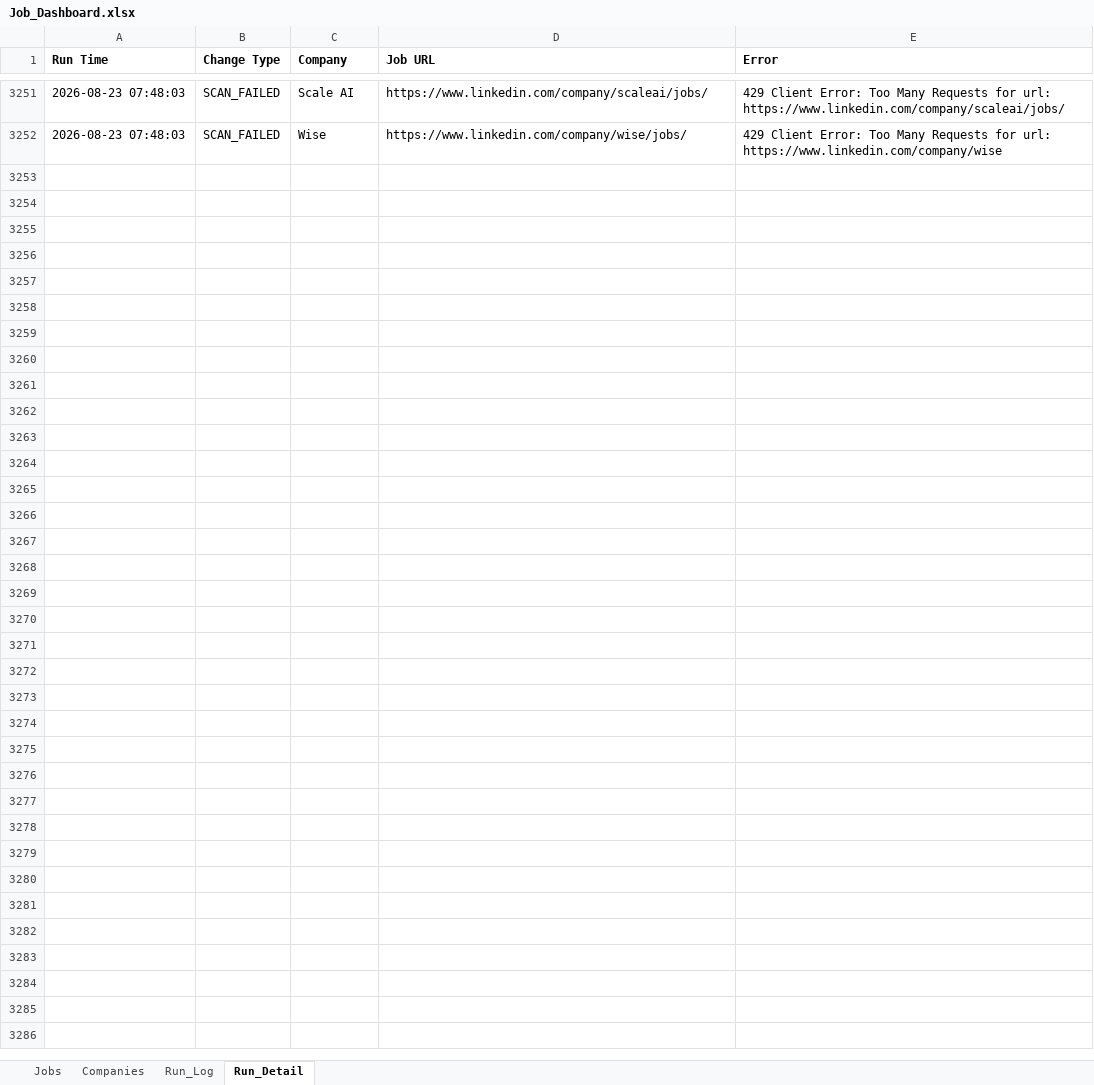
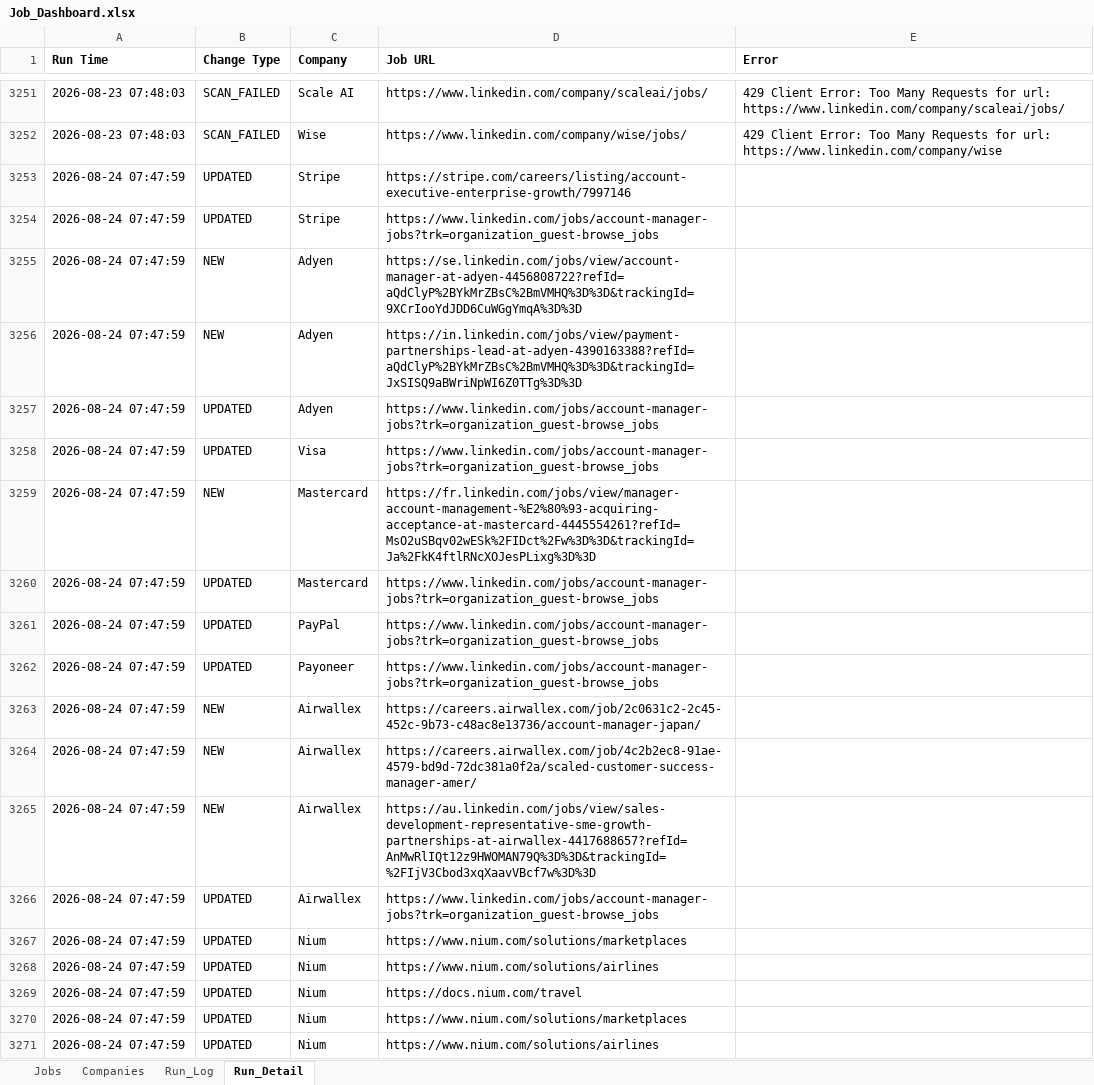
Before and after one commit to sabrinahan93-byte/PCIP, an Excel workbook: output/Job_Dashboard.xlsx, sheet Run_Detail, drawn as a sheet; only a part is shown, gaps mark what is left out; values as stored, in another font and other column widths than the file's, no borders; the diff covers the shown part only; the diff names each change by its address in the sheet, - before the commit and + after, or states it on an @@ line.

```diff
--- a/output/Job_Dashboard.xlsx (sheet Run_Detail)
+++ b/output/Job_Dashboard.xlsx (sheet Run_Detail)
+row 3253: 2026-08-24 07:47:59 | UPDATED | Stripe | https://stripe.com/careers/listing/account-executive-enterprise-growth/7997146
+row 3254: 2026-08-24 07:47:59 | UPDATED | Stripe | https://www.linkedin.com/jobs/account-manager-jobs?trk=organization_guest-browse_jobs
+row 3255: 2026-08-24 07:47:59 | NEW | Adyen | https://se.linkedin.com/jobs/view/account-manager-at-adyen-4456808722?refId=aQdClyP%2BYkMrZBsC%2BmVMHQ%3D%3D&trackingId=9XCrIooYdJDD6CuWGgYmqA%3D%3D
+row 3256: 2026-08-24 07:47:59 | NEW | Adyen | https://in.linkedin.com/jobs/view/payment-partnerships-lead-at-adyen-4390163388?refId=aQdClyP%2BYkMrZBsC%2BmVMHQ%3D%3D&trackingId=JxSISQ9aBWriNpWI6Z0TTg%3D%3D
+row 3257: 2026-08-24 07:47:59 | UPDATED | Adyen | https://www.linkedin.com/jobs/account-manager-jobs?trk=organization_guest-browse_jobs
+row 3258: 2026-08-24 07:47:59 | UPDATED | Visa | https://www.linkedin.com/jobs/account-manager-jobs?trk=organization_guest-browse_jobs
+row 3259: 2026-08-24 07:47:59 | NEW | Mastercard | https://fr.linkedin.com/jobs/view/manager-account-management-%E2%80%93-acquiring-acceptance-at-mastercard-4445554261?refId=MsO2uSBqv02wESk%2FIDct%2Fw%3D%3D&trackingId=Ja%2FkK4ftlRNcXOJesPLixg%3D%3D
+row 3260: 2026-08-24 07:47:59 | UPDATED | Mastercard | https://www.linkedin.com/jobs/account-manager-jobs?trk=organization_guest-browse_jobs
+row 3261: 2026-08-24 07:47:59 | UPDATED | PayPal | https://www.linkedin.com/jobs/account-manager-jobs?trk=organization_guest-browse_jobs
+row 3262: 2026-08-24 07:47:59 | UPDATED | Payoneer | https://www.linkedin.com/jobs/account-manager-jobs?trk=organization_guest-browse_jobs
+row 3263: 2026-08-24 07:47:59 | NEW | Airwallex | https://careers.airwallex.com/job/2c0631c2-2c45-452c-9b73-c48ac8e13736/account-manager-japan/
+row 3264: 2026-08-24 07:47:59 | NEW | Airwallex | https://careers.airwallex.com/job/4c2b2ec8-91ae-4579-bd9d-72dc381a0f2a/scaled-customer-success-manager-amer/
+row 3265: 2026-08-24 07:47:59 | NEW | Airwallex | https://au.linkedin.com/jobs/view/sales-development-representative-sme-growth-partnerships-at-airwallex-4417688657?refId=AnMwRlIQt12z9HWOMAN79Q%3D%3D&trackingId=%2FIjV3Cbod3xqXaavVBcf7w%3D%3D
+row 3266: 2026-08-24 07:47:59 | UPDATED | Airwallex | https://www.linkedin.com/jobs/account-manager-jobs?trk=organization_guest-browse_jobs
+row 3267: 2026-08-24 07:47:59 | UPDATED | Nium | https://www.nium.com/solutions/marketplaces
+row 3268: 2026-08-24 07:47:59 | UPDATED | Nium | https://www.nium.com/solutions/airlines
+row 3269: 2026-08-24 07:47:59 | UPDATED | Nium | https://docs.nium.com/travel
+row 3270: 2026-08-24 07:47:59 | UPDATED | Nium | https://www.nium.com/solutions/marketplaces
+row 3271: 2026-08-24 07:47:59 | UPDATED | Nium | https://www.nium.com/solutions/airlines
```
Also changed, not shown: 87 added rows elsewhere in this sheet, sheet Jobs, sheet Run_Log, 1 other file.
